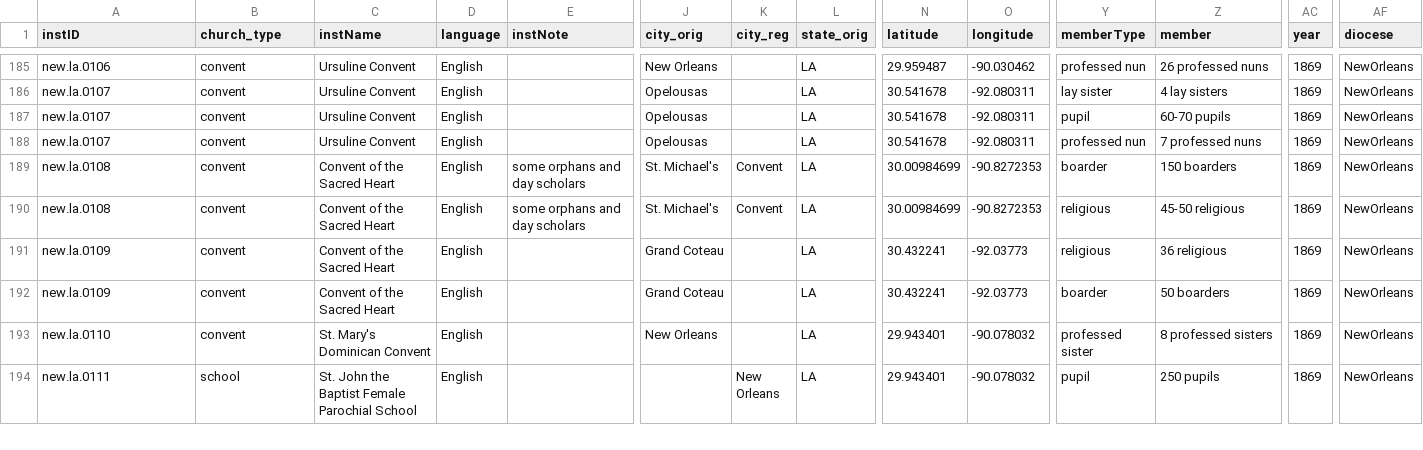
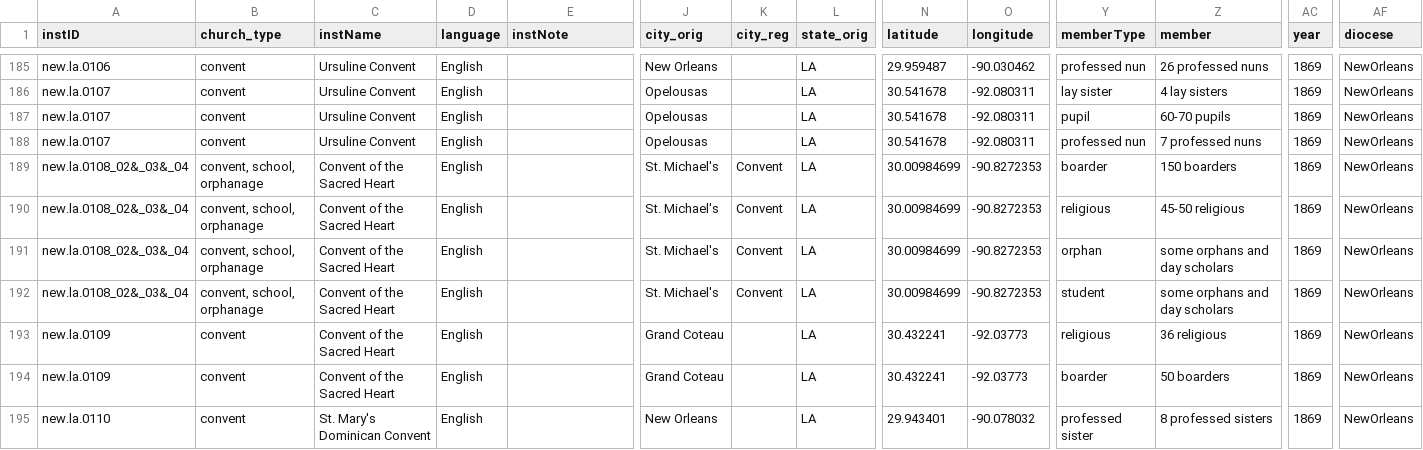
Before and after one commit to YuchenX063/Almanacs-Preprocess, a CSV file: processed/NewOrleans1869.csv, drawn as a sheet; only a part is shown, gaps mark what is left out; the shorter side is filled out with more unchanged rows; rows hold the shown columns only; the diff names each change by its address in the sheet, - before the commit and + after, or states it on an @@ line.

```diff
--- a/processed/NewOrleans1869.csv
+++ b/processed/NewOrleans1869.csv
-A189:A190 (instID): new.la.0108
+A189:A190 (instID): new.la.0108_02&_03&_04
-B189:B190 (church_type): convent
+B189:B190 (church_type): convent, school, orphanage
-E189:E190 (instNote): some orphans and day scholars
+E189:E190 (instNote): (empty)
+row 191: new.la.0108_02&_03&_04 | convent, school, orphanage | Convent of the Sacred Heart | English |  | St. Michael's | Convent | LA | 30.00984699 | -90.8272353 | orphan | some orphans and day scholars | 1869 | NewOrleans
+row 192: new.la.0108_02&_03&_04 | convent, school, orphanage | Convent of the Sacred Heart | English |  | St. Michael's | Convent | LA | 30.00984699 | -90.8272353 | student | some orphans and day scholars | 1869 | NewOrleans
```
Also changed, not shown: processed/Bardstown1838.csv, processed/NewOrleans1835.csv, 17 other files.
